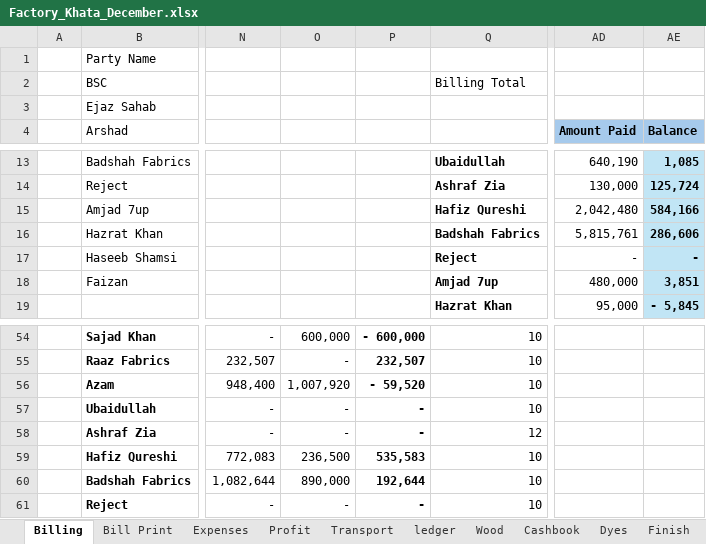
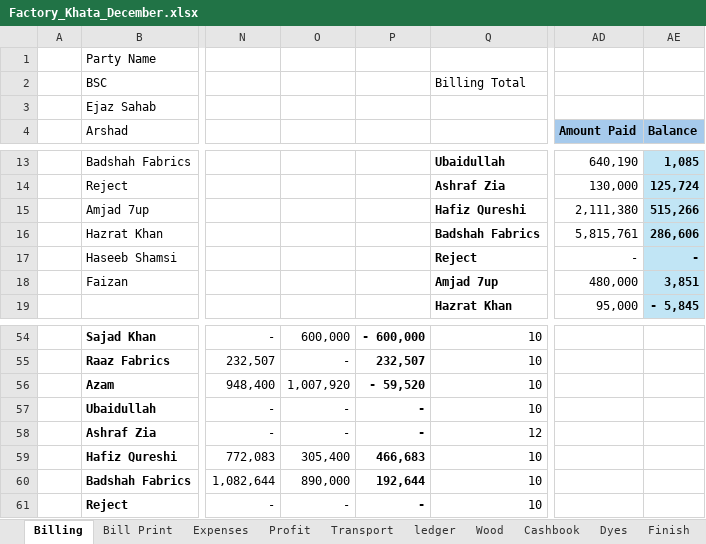
Before and after one commit to omerrazzaq4/AlHamd_Dec, an Excel workbook: Factory_Khata_December.xlsx, sheet Billing, drawn as a sheet; only a part is shown, gaps mark what is left out; values as stored, in another font and other column widths than the file's, no borders; table styles not drawn; the diff names each change by its address in the sheet, - before the commit and + after, or states it on an @@ line.

Commit message:
Add files via upload

```diff
--- a/Factory_Khata_December.xlsx (sheet Billing)
+++ b/Factory_Khata_December.xlsx (sheet Billing)
-AD15 (Amount Paid): 2,042,480
+AD15 (Amount Paid): 2,111,380
-AE15 (Balance): 584,166
+AE15 (Balance): 515,266
-O59: 236,500
+O59: 305,400
-P59: 535,583
+P59: 466,683
```
Also changed, not shown: sheet Balance, sheet Cashbook.
